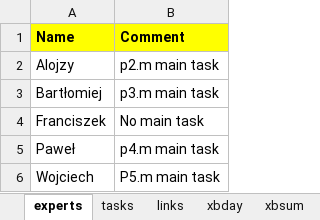
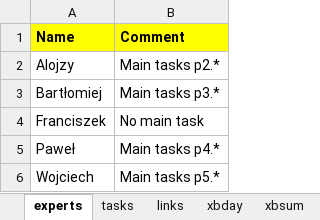
Before and after one commit to romz-pl/yumbo, an Excel workbook: ampl-data-input-excel/07-long-term-planning-DEV.xlsx, sheet experts, drawn as a sheet; values as stored, in another font and other column widths than the file's, no borders; the diff names each change by its address in the sheet, - before the commit and + after, or states it on an @@ line.

Commit message:
Add input file for Developer

```diff
--- a/ampl-data-input-excel/07-long-term-planning-DEV.xlsx (sheet experts)
+++ b/ampl-data-input-excel/07-long-term-planning-DEV.xlsx (sheet experts)
-B2 (Comment): p2.m main task
+B2 (Comment): Main tasks p2.*
-B3 (Comment): p3.m main task
+B3 (Comment): Main tasks p3.*
-B5 (Comment): p4.m main task
+B5 (Comment): Main tasks p4.*
-B6 (Comment): P5.m main task
+B6 (Comment): Main tasks p5.*
```
